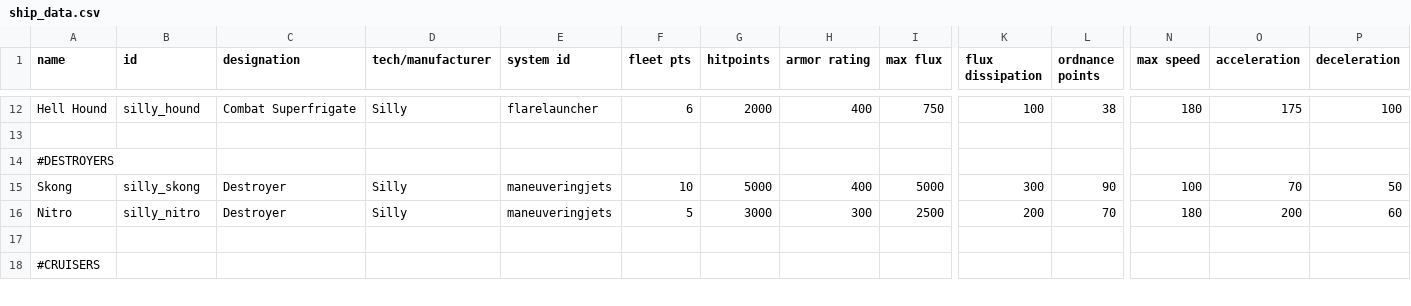
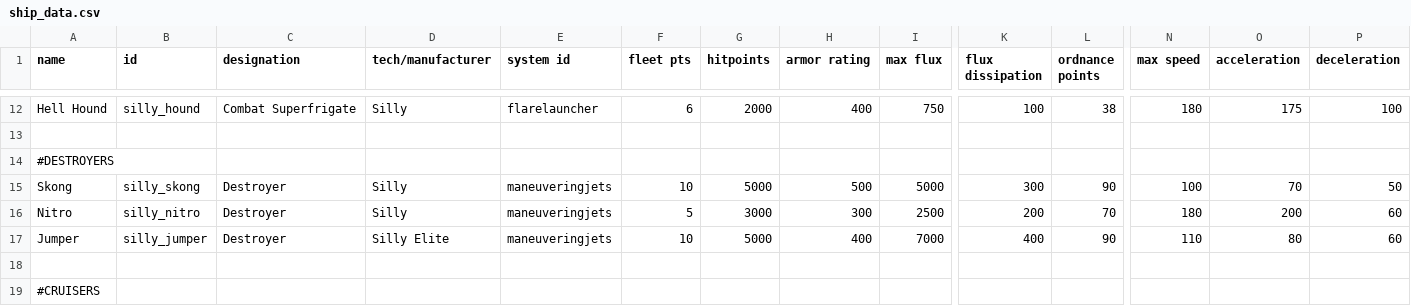
Before and after one commit to a-naranja/Silly-Mod, a CSV file: data/hulls/ship_data.csv, drawn as a sheet; only a part is shown, gaps mark what is left out; rows hold the shown columns only; the diff names each change by its address in the sheet, - before the commit and + after, or states it on an @@ line.

```diff
--- a/data/hulls/ship_data.csv
+++ b/data/hulls/ship_data.csv
-H15 (armor rating): 400
+H15 (armor rating): 500
+row 17: Jumper | silly_jumper | Destroyer | Silly Elite | maneuveringjets | 10 | 5000 | 400 | 7000 | 400 | 90 | 110 | 80 | 60
```
Also changed, not shown: data/hullmods/hull_mods.csv, data/strings/descriptions.csv, 8 other files.
